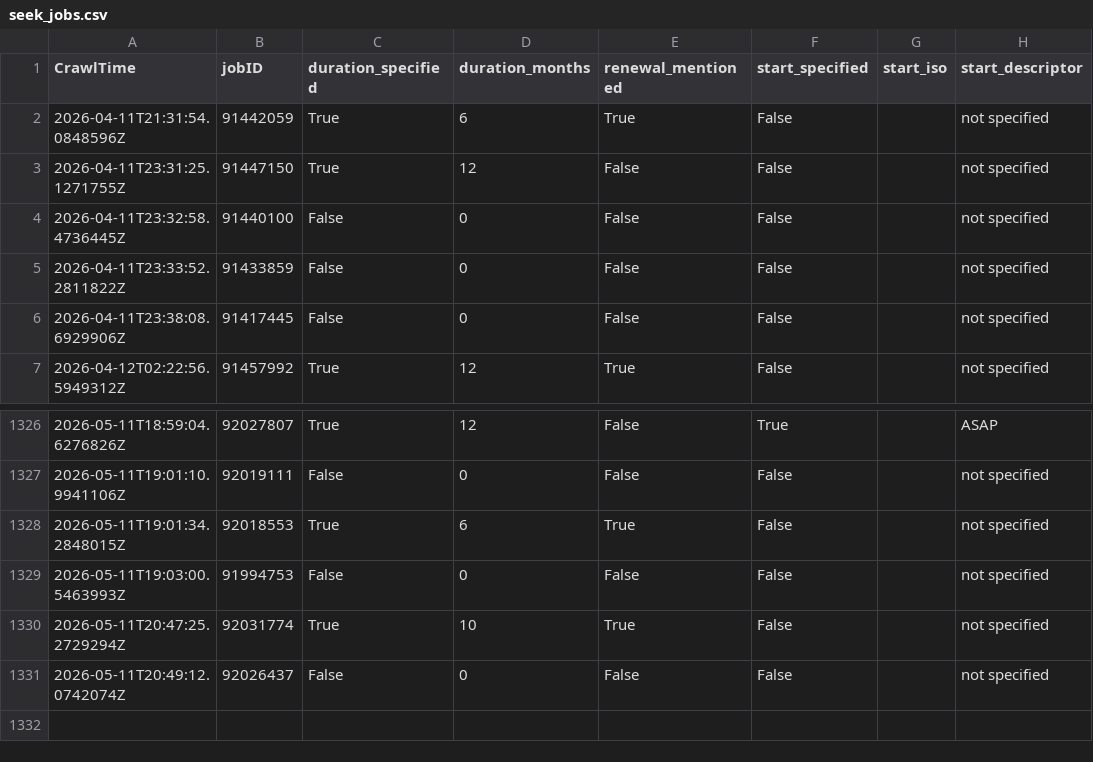
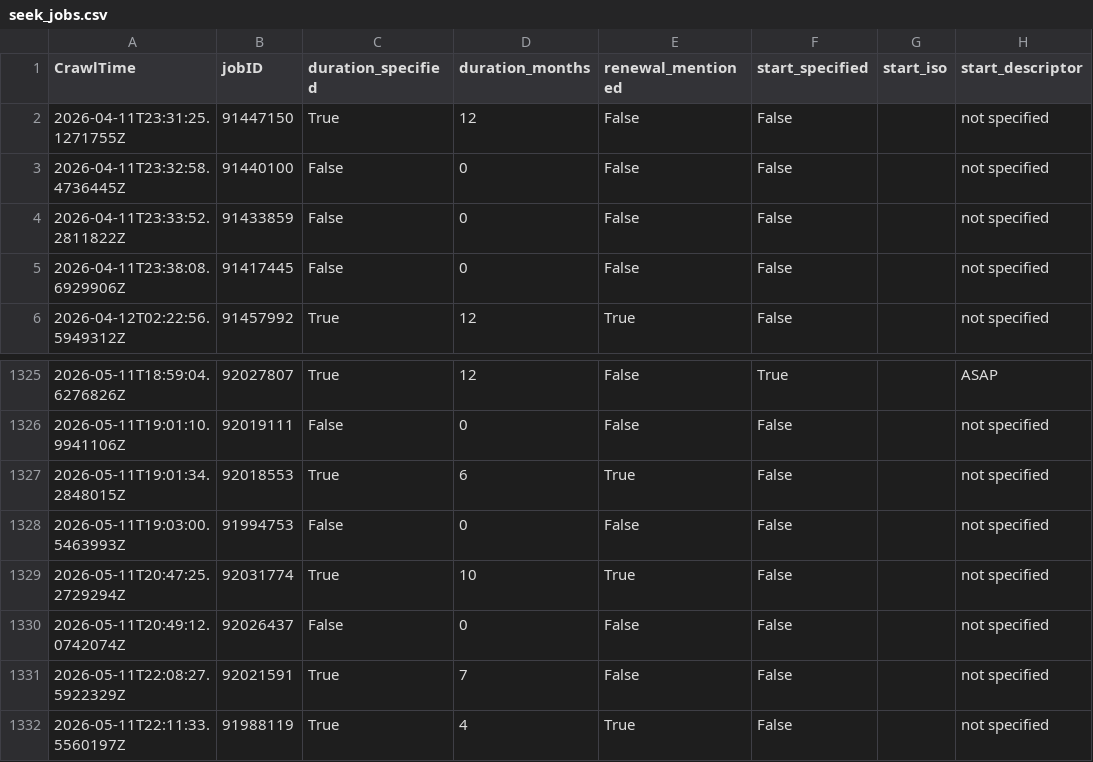
Before and after one commit to adverbdizzy7d/Seek-Jobs, a CSV file: data/seek_jobs.csv, drawn as a sheet; only a part is shown, gaps mark what is left out.

```diff
--- a/data/seek_jobs.csv
+++ b/data/seek_jobs.csv
@@ -1,3 +1,2 @@
 CrawlTime,jobID,duration_specified,duration_months,renewal_mentioned,start_specified,start_iso,start_descriptor
-"2026-04-11T21:31:54.0848596Z","91442059","True","6","True","False","","not specified"
 "2026-04-11T23:31:25.1271755Z","91447150","True","12","False","False","","not specified"
@@ -1331 +1330,3 @@ CrawlTime,jobID,duration_specified,duration_months,renewal_mentioned,start_speci
 "2026-05-11T20:49:12.0742074Z","92026437","False","0","False","False","","not specified"
+"2026-05-11T22:08:27.5922329Z","92021591","True","7","False","False","","not specified"
+"2026-05-11T22:11:33.5560197Z","91988119","True","4","True","False","","not specified"
```
